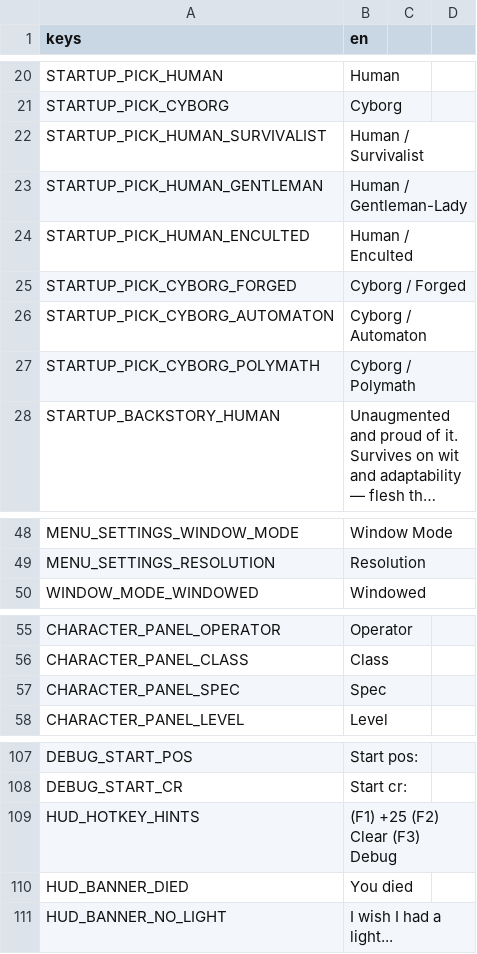
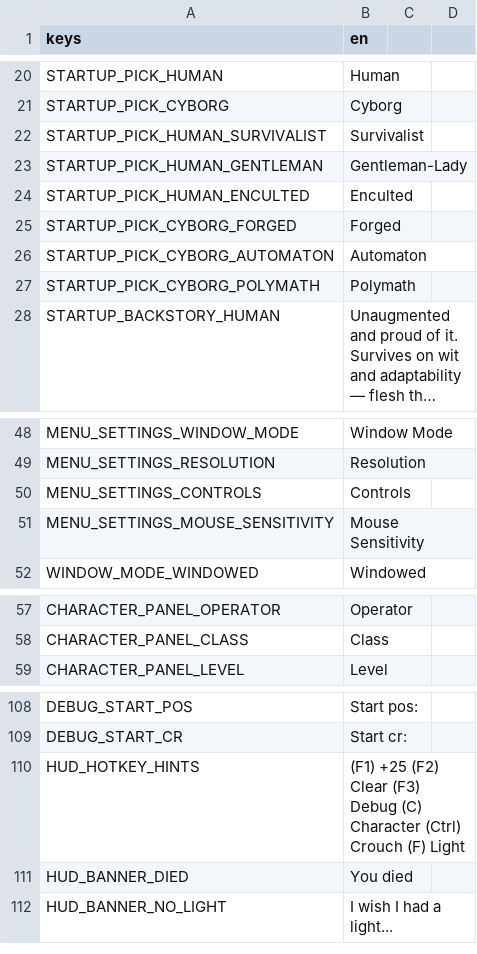
Before and after one commit to Rathe001/neurokore-requiem, a CSV file: game/i18n/strings.csv, drawn as a sheet; only a part is shown, gaps mark what is left out; long unchanged cells end in …; removed rows and columns are numbered as before the commit, all else as after; the diff names each change by its address in the sheet, - before the commit and + after, or states it on an @@ line.

```diff
--- a/game/i18n/strings.csv
+++ b/game/i18n/strings.csv
-B22 (en): Human / Survivalist
+B22 (en): Survivalist
-B23 (en): Human / Gentleman-Lady
+B23 (en): Gentleman-Lady
-B24 (en): Human / Enculted
+B24 (en): Enculted
-B25 (en): Cyborg / Forged
+B25 (en): Forged
-B26 (en): Cyborg / Automaton
+B26 (en): Automaton
-B27 (en): Cyborg / Polymath
+B27 (en): Polymath
+row 50: MENU_SETTINGS_CONTROLS | Controls
+row 51: MENU_SETTINGS_MOUSE_SENSITIVITY | Mouse Sensitivity
-row 57: CHARACTER_PANEL_SPEC | Spec
-B110 (en): …(F3) Debug
+B110 (en): …(F3) Debug (C) Character (Ctrl) Crouch (F) Light
```
Also changed, not shown: 29 other files.
